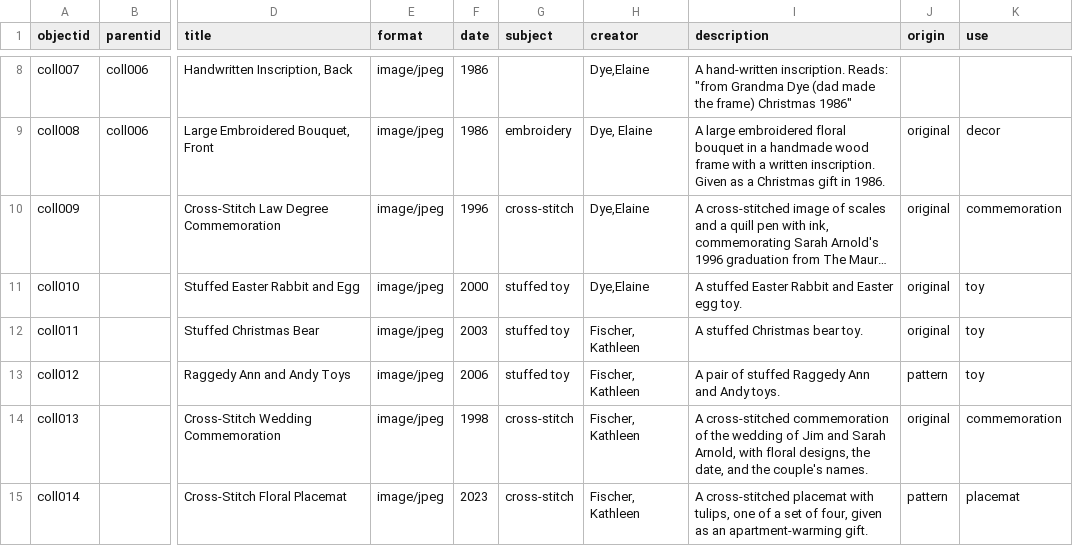
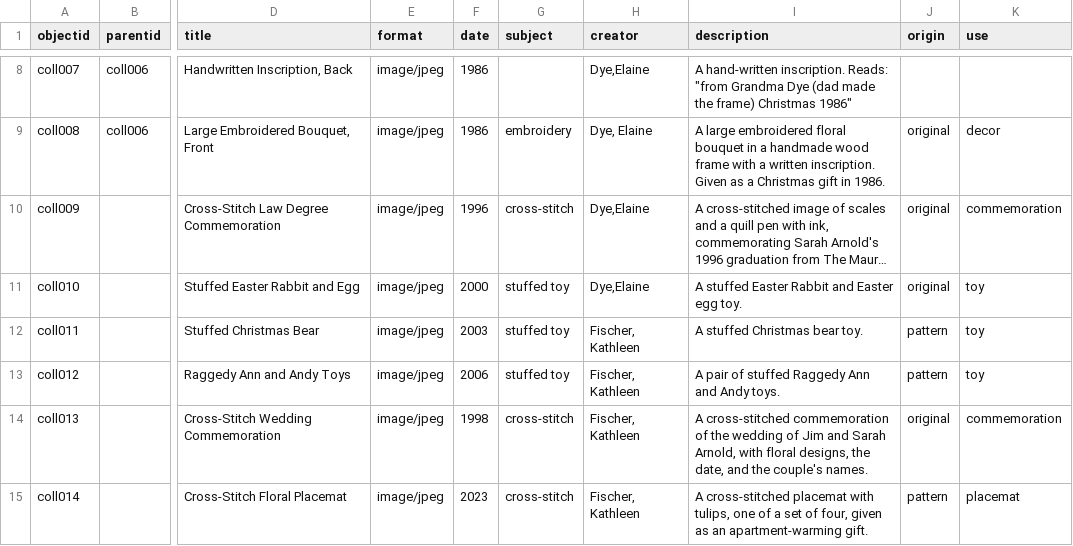
Before and after one commit to jjuliaarnoldd/DigitalLibrariesFinalProject, a CSV file: _data/newmetadata.csv, drawn as a sheet; only a part is shown, gaps mark what is left out; long unchanged cells end in …; the diff names each change by its address in the sheet, - before the commit and + after, or states it on an @@ line.

Commit message:
Update newmetadata.csv

```diff
--- a/_data/newmetadata.csv
+++ b/_data/newmetadata.csv
-J12 (origin): original
+J12 (origin): pattern
```
